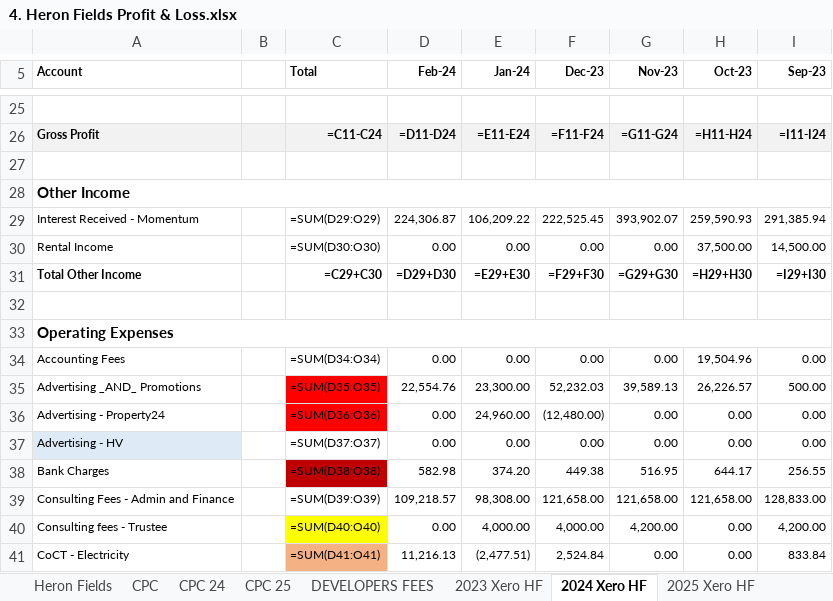
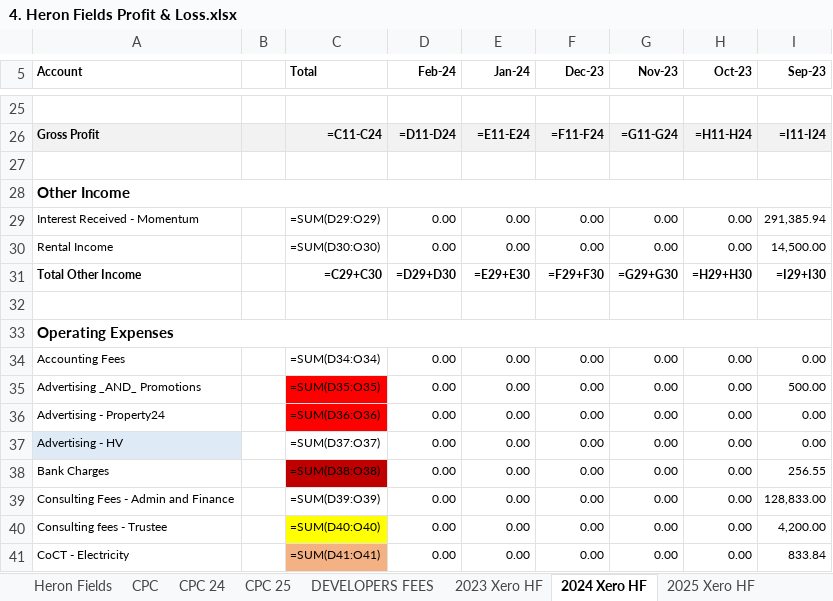
Before and after one commit to WayneBruton/fastapi-python, an Excel workbook: cashflow_p&l_files/4. Heron Fields Profit & Loss.xlsx, sheet 2024 Xero HF, drawn as a sheet; only a part is shown, gaps mark what is left out; values as stored, in another font and other column widths than the file's, no borders; formulas without a stored value are shown as written; the diff covers the shown part only; the diff names each change by its address in the sheet, - before the commit and + after, or states it on an @@ line.

```diff
--- a/cashflow_p&l_files/4. Heron Fields Profit & Loss.xlsx (sheet 2024 Xero HF)
+++ b/cashflow_p&l_files/4. Heron Fields Profit & Loss.xlsx (sheet 2024 Xero HF)
-D29 (Feb-24): 224,306.87
+D29 (Feb-24): 0.00
-E29 (Jan-24): 106,209.22
+E29 (Jan-24): 0.00
-F29 (Dec-23): 222,525.45
+F29 (Dec-23): 0.00
-G29 (Nov-23): 393,902.07
+G29 (Nov-23): 0.00
-H29 (Oct-23): 259,590.93
+H29 (Oct-23): 0.00
-H30 (Oct-23): 37,500.00
+H30 (Oct-23): 0.00
-H34 (Oct-23): 19,504.96
+H34 (Oct-23): 0.00
-D35 (Feb-24): 22,554.76
+D35 (Feb-24): 0.00
-E35 (Jan-24): 23,300.00
+E35 (Jan-24): 0.00
-F35 (Dec-23): 52,232.03
+F35 (Dec-23): 0.00
-G35 (Nov-23): 39,589.13
+G35 (Nov-23): 0.00
-H35 (Oct-23): 26,226.57
+H35 (Oct-23): 0.00
-E36 (Jan-24): 24,960.00
+E36 (Jan-24): 0.00
-F36 (Dec-23): (12,480.00)
+F36 (Dec-23): 0.00
-D38 (Feb-24): 582.98
+D38 (Feb-24): 0.00
-E38 (Jan-24): 374.20
+E38 (Jan-24): 0.00
-F38 (Dec-23): 449.38
+F38 (Dec-23): 0.00
-G38 (Nov-23): 516.95
+G38 (Nov-23): 0.00
-H38 (Oct-23): 644.17
+H38 (Oct-23): 0.00
-D39 (Feb-24): 109,218.57
+D39 (Feb-24): 0.00
-E39 (Jan-24): 98,308.00
+E39 (Jan-24): 0.00
-F39 (Dec-23): 121,658.00
+F39 (Dec-23): 0.00
-G39 (Nov-23): 121,658.00
+G39 (Nov-23): 0.00
-H39 (Oct-23): 121,658.00
+H39 (Oct-23): 0.00
-E40 (Jan-24): 4,000.00
+E40 (Jan-24): 0.00
-F40 (Dec-23): 4,000.00
+F40 (Dec-23): 0.00
-G40 (Nov-23): 4,200.00
+G40 (Nov-23): 0.00
-D41 (Feb-24): 11,216.13
+D41 (Feb-24): 0.00
-E41 (Jan-24): (2,477.51)
+E41 (Jan-24): 0.00
-F41 (Dec-23): 2,524.84
+F41 (Dec-23): 0.00
```
Also changed, not shown: 101 edited cells elsewhere in this sheet, sheet CPC 24, cashflow_p&l_files/5. Heron View Profit & Loss.xlsx, 5 other files.
